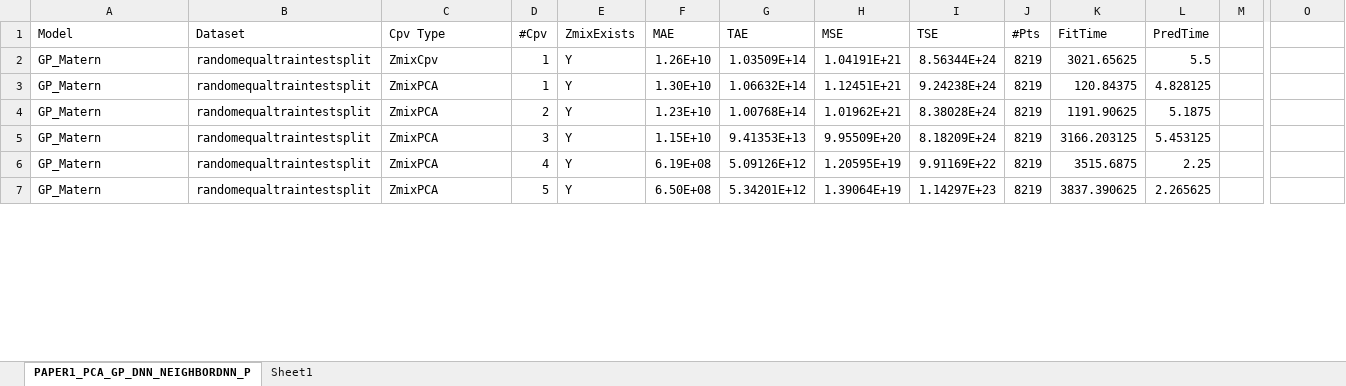
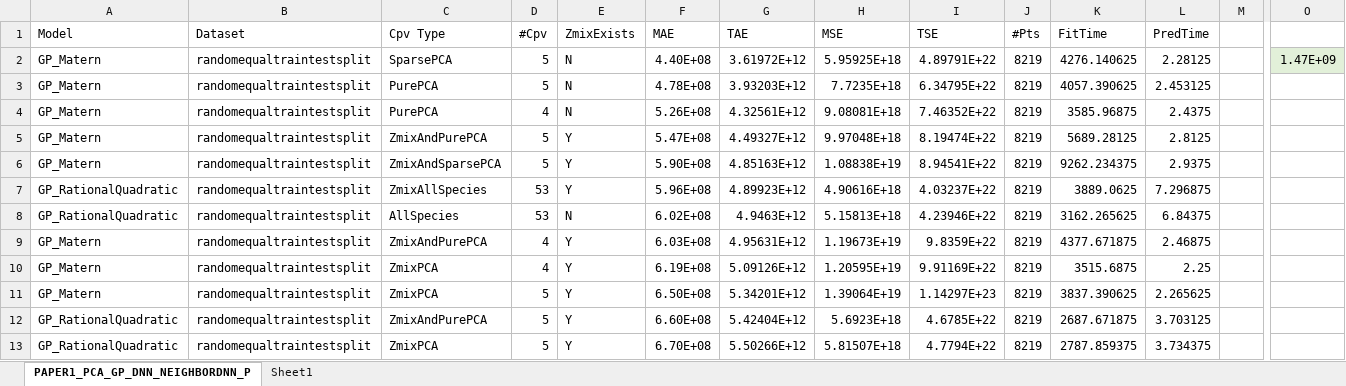
Before and after one commit to amolsalunkhe/ChemTab, an Excel workbook: PAPER1_PCA_GP_DNN_NEIGHBORDNN_PCDNN_RESULTS.xlsx, sheet PAPER1_PCA_GP_DNN_NEIGHBORDNN_P, drawn as a sheet; only a part is shown, gaps mark what is left out; values as stored, in another font and other column widths than the file's, no borders; table styles not drawn; addresses are those after the commit; rows hold the shown columns only; the diff covers the shown part only; the diff names each change by its address in the sheet, - before the commit and + after, or states it on an @@ line.

```diff
--- a/PAPER1_PCA_GP_DNN_NEIGHBORDNN_PCDNN_RESULTS.xlsx (sheet PAPER1_PCA_GP_DNN_NEIGHBORDNN_P)
+++ b/PAPER1_PCA_GP_DNN_NEIGHBORDNN_PCDNN_RESULTS.xlsx (sheet PAPER1_PCA_GP_DNN_NEIGHBORDNN_P)
@@ row 2 moved to row 110: GP_Matern @@
+row 2: GP_Matern | randomequaltraintestsplit | SparsePCA | 5 | N | 4.40E+08 | 3.61972E+12 | 5.95925E+18 | 4.89791E+22 | 8219 | 4276.140625 | 2.28125 |  | 1.47E+09
@@ row 17 moved to row 3: GP_Matern @@
@@ row 16 moved to row 4: GP_Matern @@
-C5 (Cpv Type): ZmixPCA
+C5 (Cpv Type): ZmixAndPurePCA
-D5 (#Cpv): 1
+D5 (#Cpv): 5
-F5 (MAE): 1.30E+10
+F5 (MAE): 5.47E+08
-G5 (TAE): 1.06632E+14
+G5 (TAE): 4.49327E+12
-H5 (MSE): 1.12451E+21
+H5 (MSE): 9.97048E+18
-I5 (TSE): 9.24238E+24
+I5 (TSE): 8.19474E+22
-K5 (FitTime): 120.84375
+K5 (FitTime): 5689.28125
-L5 (PredTime): 4.828125
+L5 (PredTime): 2.8125
-C6 (Cpv Type): ZmixPCA
+C6 (Cpv Type): ZmixAndSparsePCA
-D6 (#Cpv): 2
+D6 (#Cpv): 5
-F6 (MAE): 1.23E+10
+F6 (MAE): 5.90E+08
-G6 (TAE): 1.00768E+14
+G6 (TAE): 4.85163E+12
-H6 (MSE): 1.01962E+21
+H6 (MSE): 1.08838E+19
-I6 (TSE): 8.38028E+24
+I6 (TSE): 8.94541E+22
-K6 (FitTime): 1191.90625
+K6 (FitTime): 9262.234375
-L6 (PredTime): 5.1875
+L6 (PredTime): 2.9375
@@ row 90 moved to row 7: GP_RationalQuadratic @@
@@ row 91 moved to row 8: GP_RationalQuadratic @@
-C9 (Cpv Type): ZmixPCA
+C9 (Cpv Type): ZmixAndPurePCA
-D9 (#Cpv): 3
+D9 (#Cpv): 4
-F9 (MAE): 1.15E+10
+F9 (MAE): 6.03E+08
-G9 (TAE): 9.41353E+13
+G9 (TAE): 4.95631E+12
-H9 (MSE): 9.95509E+20
+H9 (MSE): 1.19673E+19
-I9 (TSE): 8.18209E+24
+I9 (TSE): 9.8359E+22
-K9 (FitTime): 3166.203125
+K9 (FitTime): 4377.671875
-L9 (PredTime): 5.453125
+L9 (PredTime): 2.46875
+row 12: GP_RationalQuadratic | randomequaltraintestsplit | ZmixAndPurePCA | 5 | Y | 6.60E+08 | 5.42404E+12 | 5.6923E+18 | 4.6785E+22 | 8219 | 2687.671875 | 3.703125
@@ row 79 moved to row 13: GP_RationalQuadratic @@
```
Also changed, not shown: 61 added rows, 1 removed row, 77 moved rows and 31 edited cells elsewhere in this sheet, 1 other file.
